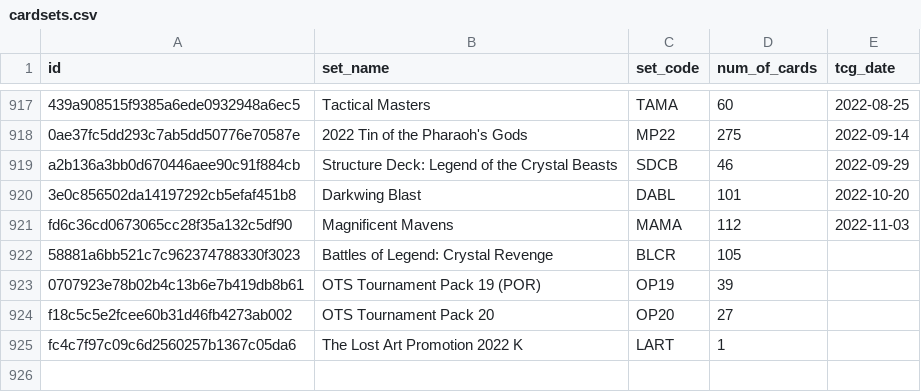
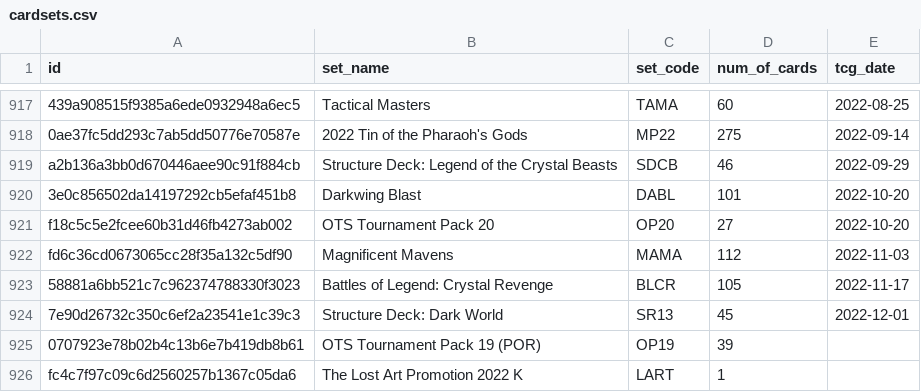
Before and after one commit to fferegrino/yu-gi-oh, a CSV file: data/cardsets.csv, drawn as a sheet; only a part is shown, gaps mark what is left out.

```diff
--- a/data/cardsets.csv
+++ b/data/cardsets.csv
@@ -920,6 +920,7 @@ a2b136a3bb0d670446aee90c91f884cb,Structure Deck: Legend of the Crystal Beasts,SD
 3e0c856502da14197292cb5efaf451b8,Darkwing Blast,DABL,101,2022-10-20
+f18c5c5e2fcee60b31d46fb4273ab002,OTS Tournament Pack 20,OP20,27,2022-10-20
 fd6c36cd0673065cc28f35a132c5df90,Magnificent Mavens,MAMA,112,2022-11-03
-58881a6bb521c7c962374788330f3023,Battles of Legend: Crystal Revenge,BLCR,105,
+58881a6bb521c7c962374788330f3023,Battles of Legend: Crystal Revenge,BLCR,105,2022-11-17
+7e90d26732c350c6ef2a23541e1c39c3,Structure Deck: Dark World,SR13,45,2022-12-01
 0707923e78b02b4c13b6e7b419db8b61,OTS Tournament Pack 19 (POR),OP19,39,
-f18c5c5e2fcee60b31d46fb4273ab002,OTS Tournament Pack 20,OP20,27,
 fc4c7f97c09c6d2560257b1367c05da6,The Lost Art Promotion 2022 K,LART,1,
```
Also changed, not shown: 2 other files.
